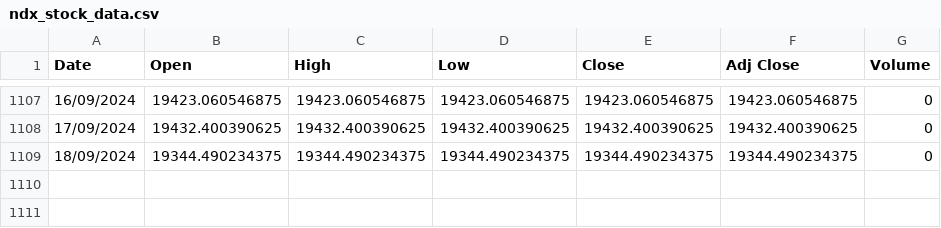
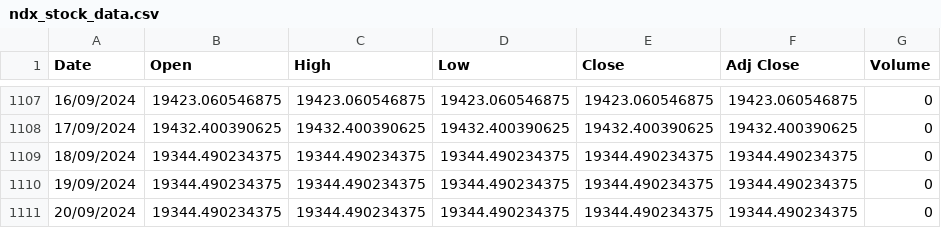
Before and after one commit to awakzdev/finance, a CSV file: ndx_stock_data.csv, drawn as a sheet; only a part is shown, gaps mark what is left out; the diff names each change by its address in the sheet, - before the commit and + after, or states it on an @@ line.

```diff
--- a/ndx_stock_data.csv
+++ b/ndx_stock_data.csv
+row 1110: 19/09/2024 | 19344.490234375 | 19344.490234375 | 19344.490234375 | 19344.490234375 | 19344.490234375 | 0
+row 1111: 20/09/2024 | 19344.490234375 | 19344.490234375 | 19344.490234375 | 19344.490234375 | 19344.490234375 | 0
```
Also changed, not shown: 1 other file.
